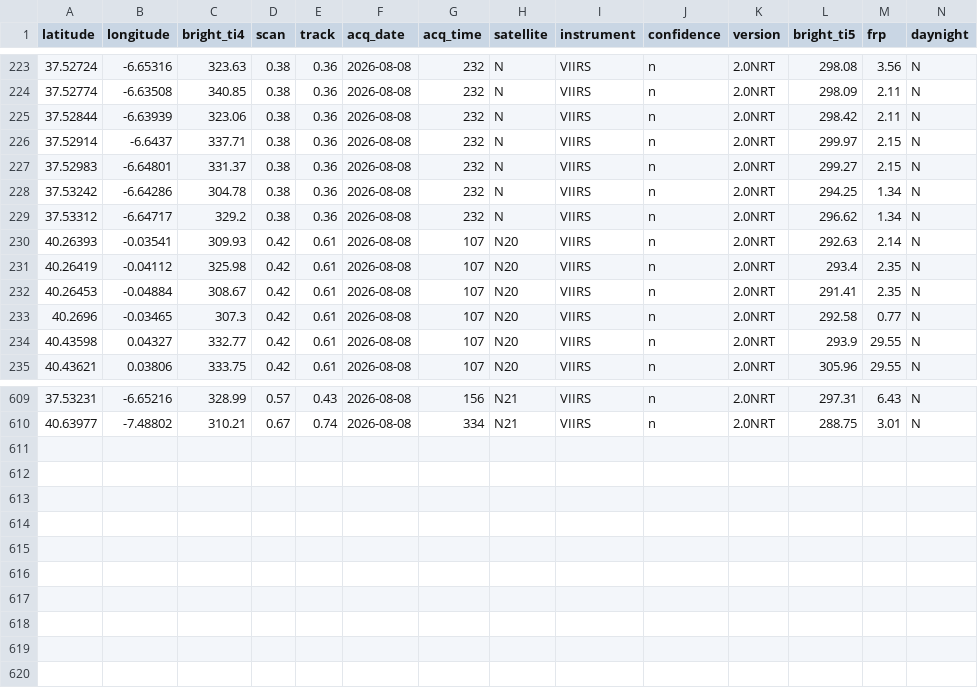
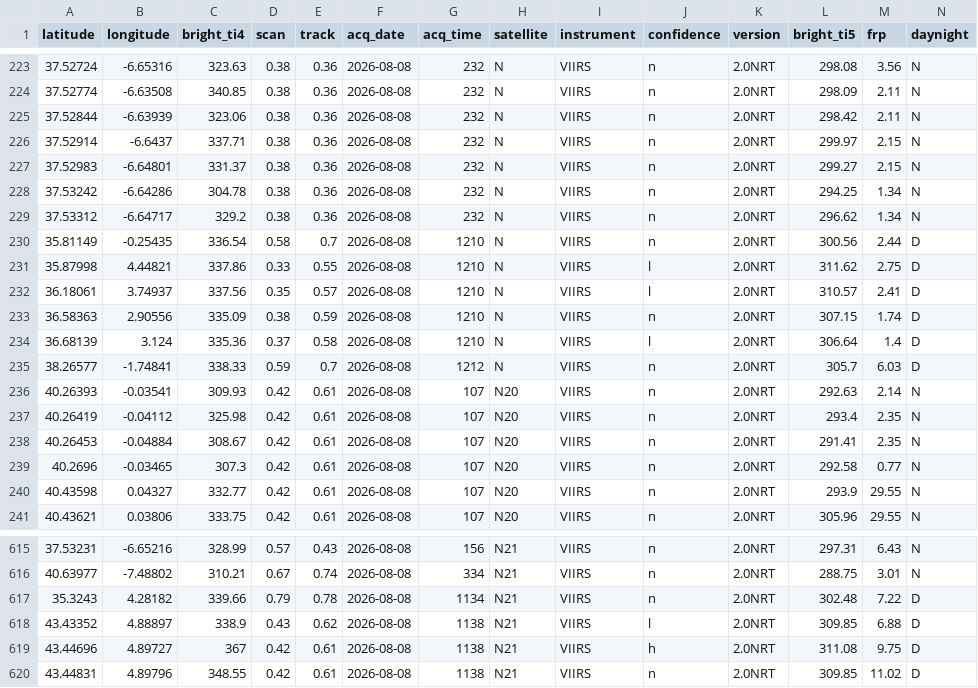
Before and after one commit to andreasolanorosique-lab/Incendios-Espana-v2, a CSV file: fires.csv, drawn as a sheet; only a part is shown, gaps mark what is left out.

```diff
--- a/fires.csv
+++ b/fires.csv
@@ -229,2 +229,8 @@ latitude,longitude,bright_ti4,scan,track,acq_date,acq_time,satellite,instrument,
 37.53312,-6.64717,329.2,0.38,0.36,2026-08-08,232,N,VIIRS,n,2.0NRT,296.62,1.34,N
+35.81149,-0.25435,336.54,0.58,0.7,2026-08-08,1210,N,VIIRS,n,2.0NRT,300.56,2.44,D
+35.87998,4.44821,337.86,0.33,0.55,2026-08-08,1210,N,VIIRS,l,2.0NRT,311.62,2.75,D
+36.18061,3.74937,337.56,0.35,0.57,2026-08-08,1210,N,VIIRS,l,2.0NRT,310.57,2.41,D
+36.58363,2.90556,335.09,0.38,0.59,2026-08-08,1210,N,VIIRS,n,2.0NRT,307.15,1.74,D
+36.68139,3.124,335.36,0.37,0.58,2026-08-08,1210,N,VIIRS,l,2.0NRT,306.64,1.4,D
+38.26577,-1.74841,338.33,0.59,0.7,2026-08-08,1212,N,VIIRS,n,2.0NRT,305.7,6.03,D
 40.26393,-0.03541,309.93,0.42,0.61,2026-08-08,107,N20,VIIRS,n,2.0NRT,292.63,2.14,N
@@ -610 +616,5 @@ latitude,longitude,bright_ti4,scan,track,acq_date,acq_time,satellite,instrument,
 40.63977,-7.48802,310.21,0.67,0.74,2026-08-08,334,N21,VIIRS,n,2.0NRT,288.75,3.01,N
+35.3243,4.28182,339.66,0.79,0.78,2026-08-08,1134,N21,VIIRS,n,2.0NRT,302.48,7.22,D
+43.43352,4.88897,338.9,0.43,0.62,2026-08-08,1138,N21,VIIRS,l,2.0NRT,309.85,6.88,D
+43.44696,4.89727,367,0.42,0.61,2026-08-08,1138,N21,VIIRS,h,2.0NRT,311.08,9.75,D
+43.44831,4.89796,348.55,0.42,0.61,2026-08-08,1138,N21,VIIRS,n,2.0NRT,309.85,11.02,D
```
Also changed, not shown: 1 other file.
